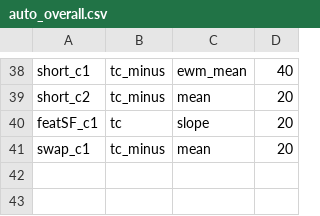
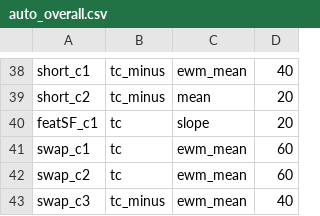
Before and after one commit to nbarbosa-git/compute_info, a CSV file: public_semanal/semanal/auto_overall.csv, drawn as a sheet; only a part is shown, gaps mark what is left out.

Commit message:
swap auto

```diff
--- a/public_semanal/semanal/auto_overall.csv
+++ b/public_semanal/semanal/auto_overall.csv
@@ -40,2 +40,4 @@ short_c2,tc_minus,mean,20
 featSF_c1,tc,slope,20
-swap_c1,tc_minus,mean,20
+swap_c1,tc,ewm_mean,60
+swap_c2,tc,ewm_mean,60
+swap_c3,tc_minus,ewm_mean,40
```
Also changed, not shown: 1 other file.
